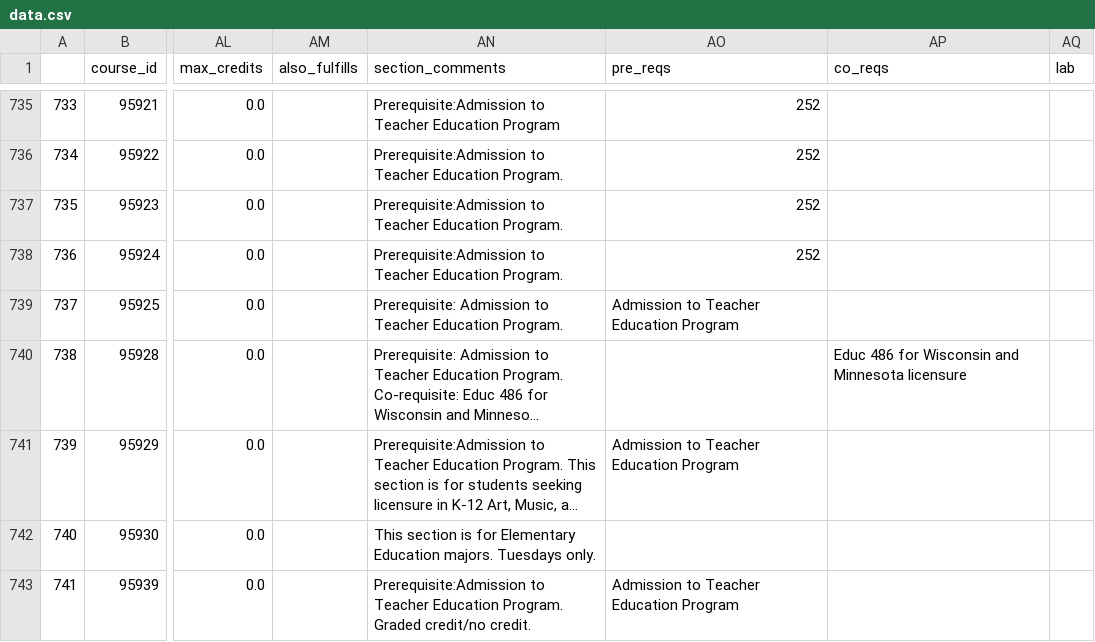
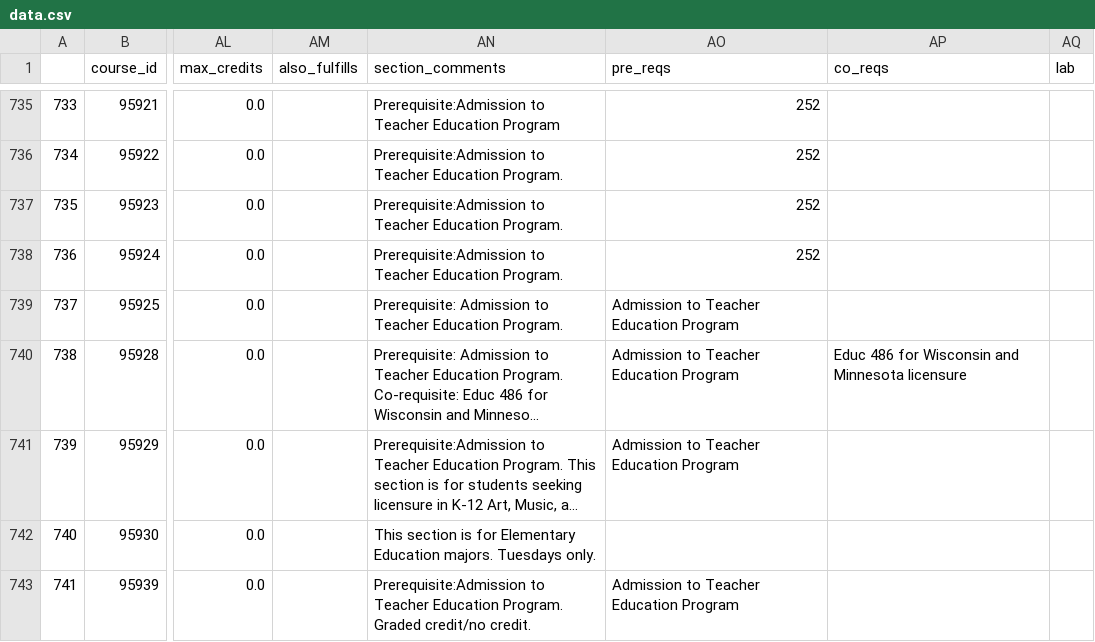
Before and after one commit to NorseCourse/NorseCourse-Backend, a CSV file: database/data.csv, drawn as a sheet; only a part is shown, gaps mark what is left out; long unchanged cells end in …; the diff covers the shown part only; the diff names each change by its address in the sheet, - before the commit and + after, or states it on an @@ line.

Commit message:
update

```diff
--- a/database/data.csv
+++ b/database/data.csv
-AO740 (pre_reqs): (empty)
+AO740 (pre_reqs): Admission to Teacher Education Program
```
Also changed, not shown: 21 edited cells elsewhere in this file.
